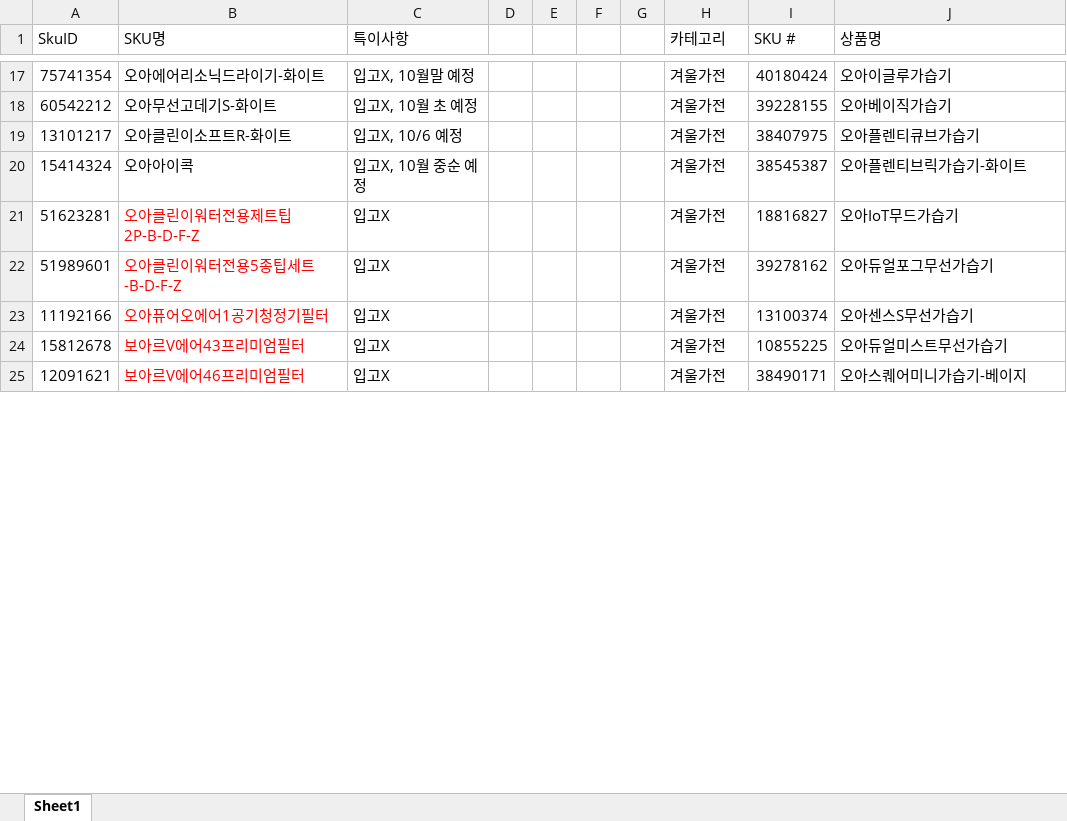
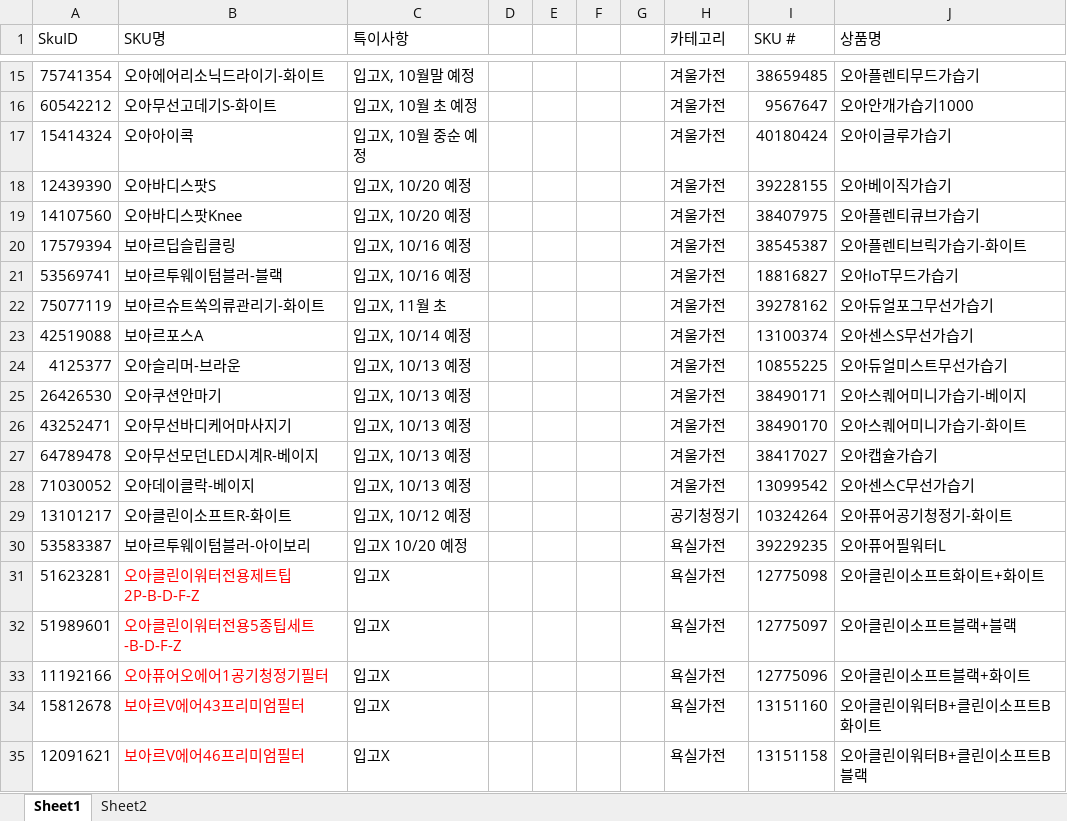
Before and after one commit to tolmjj10/coupang-po, an Excel workbook: data/이슈제품.xlsx, sheet Sheet1, drawn as a sheet; only a part is shown, gaps mark what is left out; values as stored, in another font and other column widths than the file's, no borders; conditional formats not drawn; removed rows and columns are numbered as before the commit, all else as after; the diff covers the shown part only; the diff names each change by its address in the sheet, - before the commit and + after, or states it on an @@ line.

```diff
--- a/data/이슈제품.xlsx (sheet Sheet1)
+++ b/data/이슈제품.xlsx (sheet Sheet1)
+sheet tab: Sheet2
-I15 (SKU #): 40180424
+I15 (SKU #): 38659485
-J15 (상품명): 오아이글루가습기
+J15 (상품명): 오아플렌티무드가습기
-I16 (SKU #): 39228155
+I16 (SKU #): 9567647
-J16 (상품명): 오아베이직가습기
+J16 (상품명): 오아안개가습기1000
-row 19: 13101217 | 오아클린이소프트R-화이트 | 입고X, 10/6 예정 |  |  |  |  | 겨울가전 | 38407975 | 오아플렌티큐브가습기
-I17 (SKU #): 38545387
+I17 (SKU #): 40180424
-J17 (상품명): 오아플렌티브릭가습기-화이트
+J17 (상품명): 오아이글루가습기
+row 18: 12439390 | 오아바디스팟S | 입고X, 10/20 예정 |  |  |  |  | 겨울가전 | 39228155 | 오아베이직가습기
+row 19: 14107560 | 오아바디스팟Knee | 입고X, 10/20 예정 |  |  |  |  | 겨울가전 | 38407975 | 오아플렌티큐브가습기
+row 20: 17579394 | 보아르딥슬립클링 | 입고X, 10/16 예정 |  |  |  |  | 겨울가전 | 38545387 | 오아플렌티브릭가습기-화이트
+row 21: 53569741 | 보아르투웨이텀블러-블랙 | 입고X, 10/16 예정 |  |  |  |  | 겨울가전 | 18816827 | 오아IoT무드가습기
+row 22: 75077119 | 보아르슈트쏙의류관리기-화이트 | 입고X, 11월 초 |  |  |  |  | 겨울가전 | 39278162 | 오아듀얼포그무선가습기
+row 23: 42519088 | 보아르포스A | 입고X, 10/14 예정 |  |  |  |  | 겨울가전 | 13100374 | 오아센스S무선가습기
+row 24: 4125377 | 오아슬리머-브라운 | 입고X, 10/13 예정 |  |  |  |  | 겨울가전 | 10855225 | 오아듀얼미스트무선가습기
+row 25: 26426530 | 오아쿠션안마기 | 입고X, 10/13 예정 |  |  |  |  | 겨울가전 | 38490171 | 오아스퀘어미니가습기-베이지
+row 26: 43252471 | 오아무선바디케어마사지기 | 입고X, 10/13 예정 |  |  |  |  | 겨울가전 | 38490170 | 오아스퀘어미니가습기-화이트
+row 27: 64789478 | 오아무선모던LED시계R-베이지 | 입고X, 10/13 예정 |  |  |  |  | 겨울가전 | 38417027 | 오아캡슐가습기
+row 28: 71030052 | 오아데이클락-베이지 | 입고X, 10/13 예정 |  |  |  |  | 겨울가전 | 13099542 | 오아센스C무선가습기
+row 29: 13101217 | 오아클린이소프트R-화이트 | 입고X, 10/12 예정 |  |  |  |  | 공기청정기 | 10324264 | 오아퓨어공기청정기-화이트
+row 30: 53583387 | 보아르투웨이텀블러-아이보리 | 입고X 10/20 예정 |  |  |  |  | 욕실가전 | 39229235 | 오아퓨어필워터L
-H31:H35 (카테고리): 겨울가전
+H31:H35 (카테고리): 욕실가전
-I31 (SKU #): 18816827
+I31 (SKU #): 12775098
-J31 (상품명): 오아IoT무드가습기
+J31 (상품명): 오아클린이소프트화이트+화이트
-I32 (SKU #): 39278162
+I32 (SKU #): 12775097
-J32 (상품명): 오아듀얼포그무선가습기
+J32 (상품명): 오아클린이소프트블랙+블랙
-I33 (SKU #): 13100374
+I33 (SKU #): 12775096
-J33 (상품명): 오아센스S무선가습기
+J33 (상품명): 오아클린이소프트블랙+화이트
-I34 (SKU #): 10855225
+I34 (SKU #): 13151160
-J34 (상품명): 오아듀얼미스트무선가습기
+J34 (상품명): 오아클린이워터B+클린이소프트B화이트
-I35 (SKU #): 38490171
+I35 (SKU #): 13151158
-J35 (상품명): 오아스퀘어미니가습기-베이지
+J35 (상품명): 오아클린이워터B+클린이소프트B블랙
```
Also changed, not shown: 5 added rows, 17 removed rows and 115 edited cells elsewhere in this sheet.
